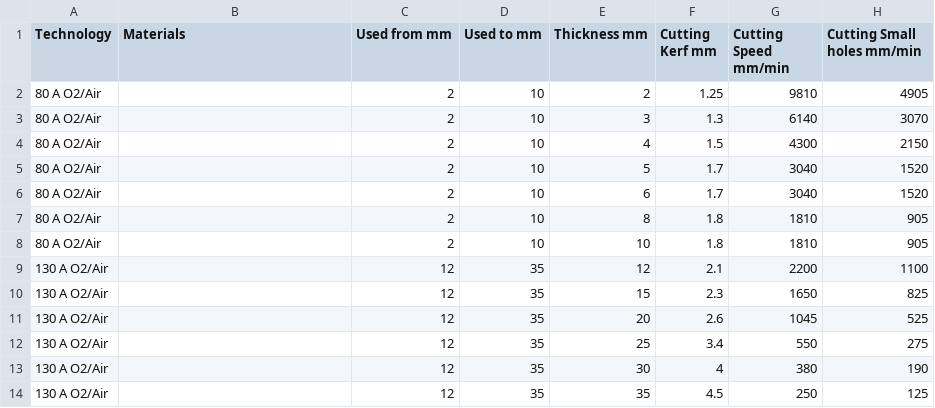
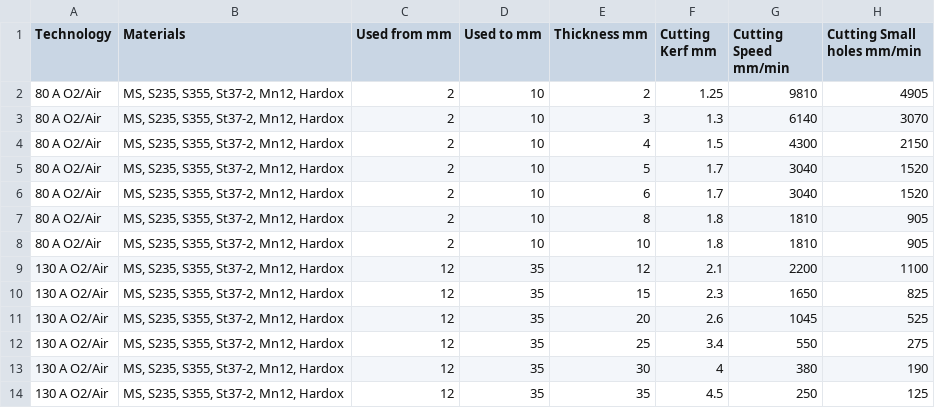
Before and after one commit to M0ti0n/GNEZDO, a CSV file: POST PROCESSOR/HACO-KOMPAKT-plasma/technology.csv, drawn as a sheet; only a part is shown; the diff names each change by its address in the sheet, - before the commit and + after, or states it on an @@ line.

```diff
--- a/POST PROCESSOR/HACO-KOMPAKT-plasma/technology.csv
+++ b/POST PROCESSOR/HACO-KOMPAKT-plasma/technology.csv
-B2:B14 (Materials): (empty)
+B2:B14 (Materials): MS, S235, S355, St37-2, Mn12, Hardox
```
Also changed, not shown: 2 other files.
